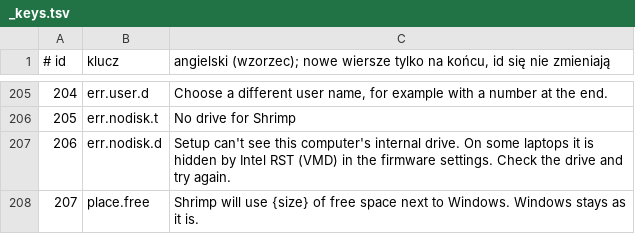
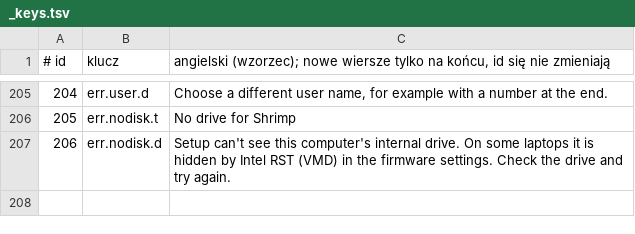
Before and after one commit to Wojciech-Ciesielski/ShrimpWorking, a TSV file: boxes/setup/i18n/_keys.tsv, drawn as a sheet; only a part is shown, gaps mark what is left out.

```diff
--- a/boxes/setup/i18n/_keys.tsv
+++ b/boxes/setup/i18n/_keys.tsv
@@ -207,2 +207 @@
 206	err.nodisk.d	Setup can't see this computer's internal drive. On some laptops it is hidden by Intel RST (VMD) in the firmware settings. Check the drive and try again.
-207	place.free	Shrimp will use {size} of free space next to Windows. Windows stays as it is.
```
Also changed, not shown: boxes/shrimp-install/i18n/_keys.tsv, 26 other files.
